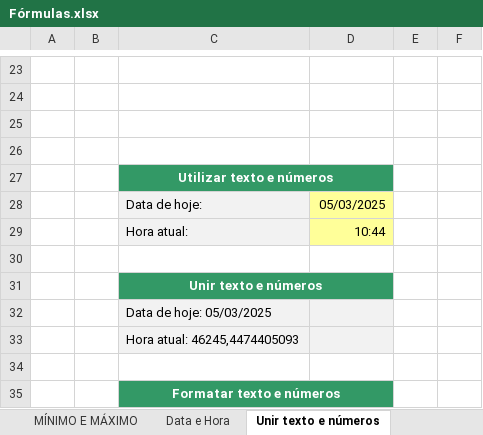
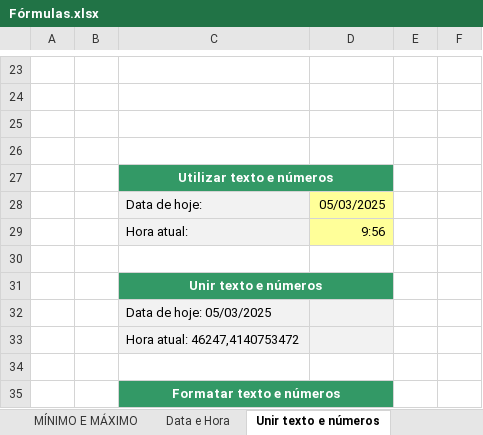
Before and after one commit to amelia-cerejo/UFCD0778, an Excel workbook: assets/ficheiros/Excel/Fórmulas.xlsx, sheet Unir texto e números, drawn as a sheet; only a part is shown, gaps mark what is left out; values as stored, in another font and other column widths than the file's, no borders; charts and pictures not drawn; 1 other sheet too large or unreadable and not compared; the diff names each change by its address in the sheet, - before the commit and + after, or states it on an @@ line.

```diff
--- a/assets/ficheiros/Excel/Fórmulas.xlsx (sheet Unir texto e números)
+++ b/assets/ficheiros/Excel/Fórmulas.xlsx (sheet Unir texto e números)
-D29: 10:44
+D29: 9:56
-C33: Hora atual: 46245,4474405093
+C33: Hora atual: 46247,4140753472
```
Also changed, not shown: charts or pictures, assets/ficheiros/Excel/Novo Bem-vindo ao Excel.xlsx, assets/ficheiros/Excel/Resumo de conceitos.xlsx, 14 other files.
